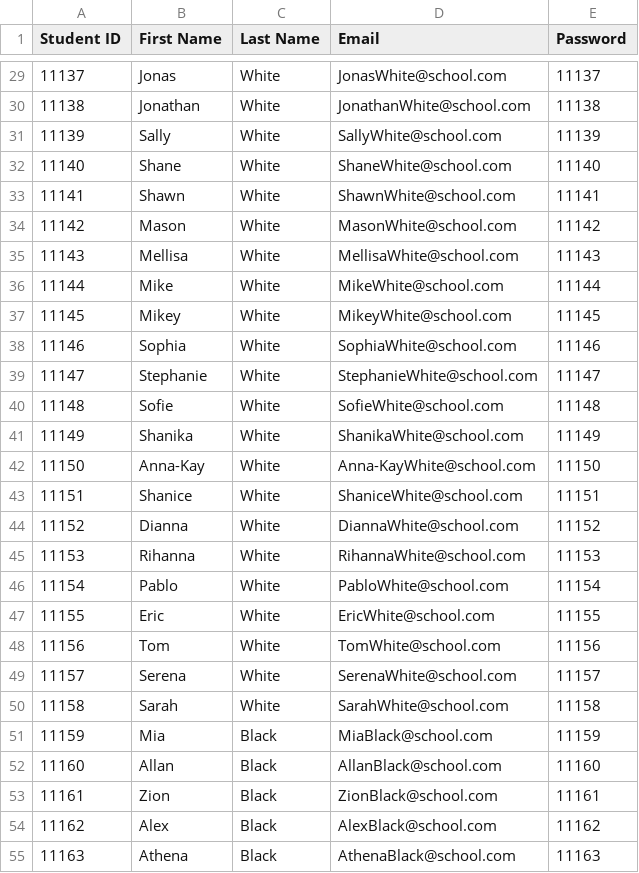
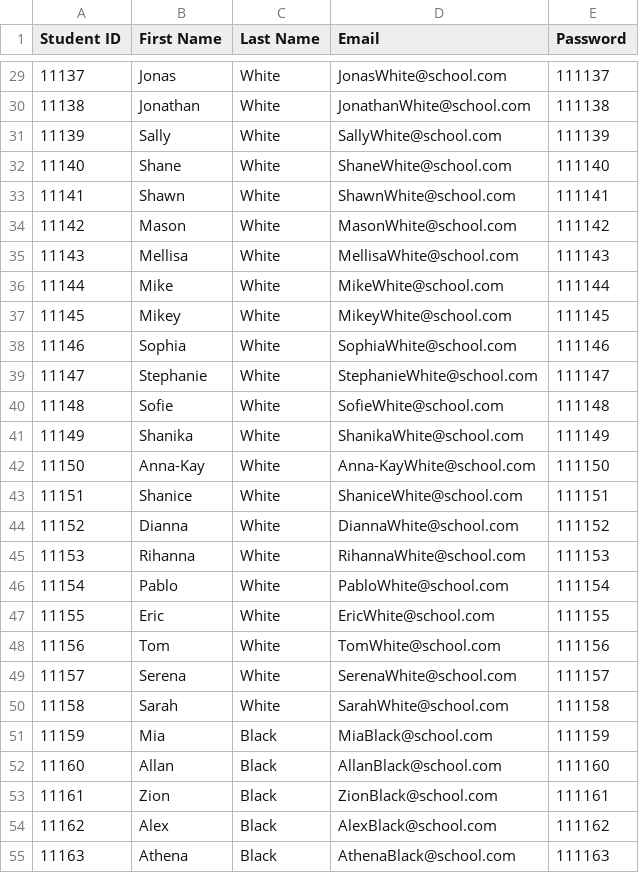
Before and after one commit to Burns17/book-pass-on, a CSV file: public/student-credentials.csv, drawn as a sheet; only a part is shown, gaps mark what is left out; the diff covers the shown part only.

```diff
--- a/public/student-credentials.csv
+++ b/public/student-credentials.csv
@@ -29,27 +29,27 @@ Student ID,First Name,Last Name,Email,Password
-11137,Jonas,White,JonasWhite@school.com,11137
-11138,Jonathan,White,JonathanWhite@school.com,11138
-11139,Sally,White,SallyWhite@school.com,11139
-11140,Shane,White,ShaneWhite@school.com,11140
-11141,Shawn,White,ShawnWhite@school.com,11141
-11142,Mason,White,MasonWhite@school.com,11142
-11143,Mellisa,White,MellisaWhite@school.com,11143
-11144,Mike,White,MikeWhite@school.com,11144
-11145,Mikey,White,MikeyWhite@school.com,11145
-11146,Sophia,White,SophiaWhite@school.com,11146
-11147,Stephanie,White,StephanieWhite@school.com,11147
-11148,Sofie,White,SofieWhite@school.com,11148
-11149,Shanika,White,ShanikaWhite@school.com,11149
-11150,Anna-Kay,White,Anna-KayWhite@school.com,11150
-11151,Shanice,White,ShaniceWhite@school.com,11151
-11152,Dianna,White,DiannaWhite@school.com,11152
-11153,Rihanna,White,RihannaWhite@school.com,11153
-11154,Pablo,White,PabloWhite@school.com,11154
-11155,Eric,White,EricWhite@school.com,11155
-11156,Tom,White,TomWhite@school.com,11156
-11157,Serena,White,SerenaWhite@school.com,11157
-11158,Sarah,White,SarahWhite@school.com,11158
-11159,Mia,Black,MiaBlack@school.com,11159
-11160,Allan,Black,AllanBlack@school.com,11160
-11161,Zion,Black,ZionBlack@school.com,11161
-11162,Alex,Black,AlexBlack@school.com,11162
-11163,Athena,Black,AthenaBlack@school.com,11163
+11137,Jonas,White,JonasWhite@school.com,111137
+11138,Jonathan,White,JonathanWhite@school.com,111138
+11139,Sally,White,SallyWhite@school.com,111139
+11140,Shane,White,ShaneWhite@school.com,111140
+11141,Shawn,White,ShawnWhite@school.com,111141
+11142,Mason,White,MasonWhite@school.com,111142
+11143,Mellisa,White,MellisaWhite@school.com,111143
+11144,Mike,White,MikeWhite@school.com,111144
+11145,Mikey,White,MikeyWhite@school.com,111145
+11146,Sophia,White,SophiaWhite@school.com,111146
+11147,Stephanie,White,StephanieWhite@school.com,111147
+11148,Sofie,White,SofieWhite@school.com,111148
+11149,Shanika,White,ShanikaWhite@school.com,111149
+11150,Anna-Kay,White,Anna-KayWhite@school.com,111150
+11151,Shanice,White,ShaniceWhite@school.com,111151
+11152,Dianna,White,DiannaWhite@school.com,111152
+11153,Rihanna,White,RihannaWhite@school.com,111153
+11154,Pablo,White,PabloWhite@school.com,111154
+11155,Eric,White,EricWhite@school.com,111155
+11156,Tom,White,TomWhite@school.com,111156
+11157,Serena,White,SerenaWhite@school.com,111157
+11158,Sarah,White,SarahWhite@school.com,111158
+11159,Mia,Black,MiaBlack@school.com,111159
+11160,Allan,Black,AllanBlack@school.com,111160
+11161,Zion,Black,ZionBlack@school.com,111161
+11162,Alex,Black,AlexBlack@school.com,111162
+11163,Athena,Black,AthenaBlack@school.com,111163
```
Also changed, not shown: 72 edited cells elsewhere in this file, 1 other file.
